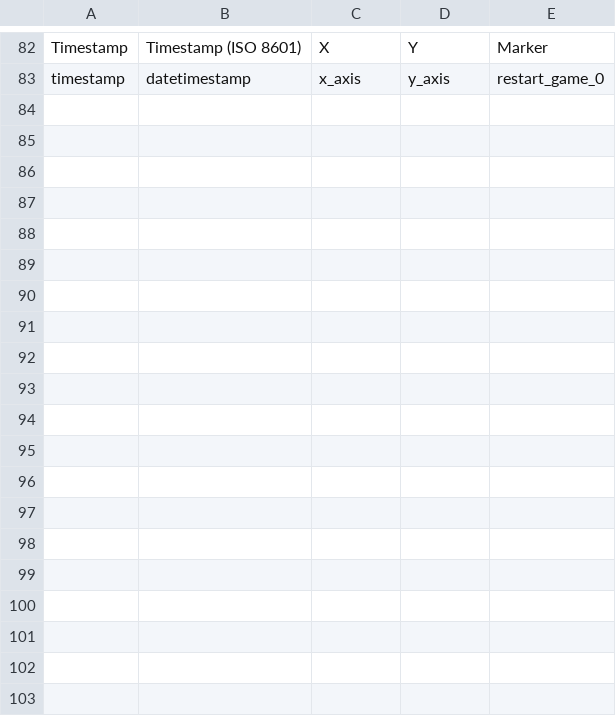
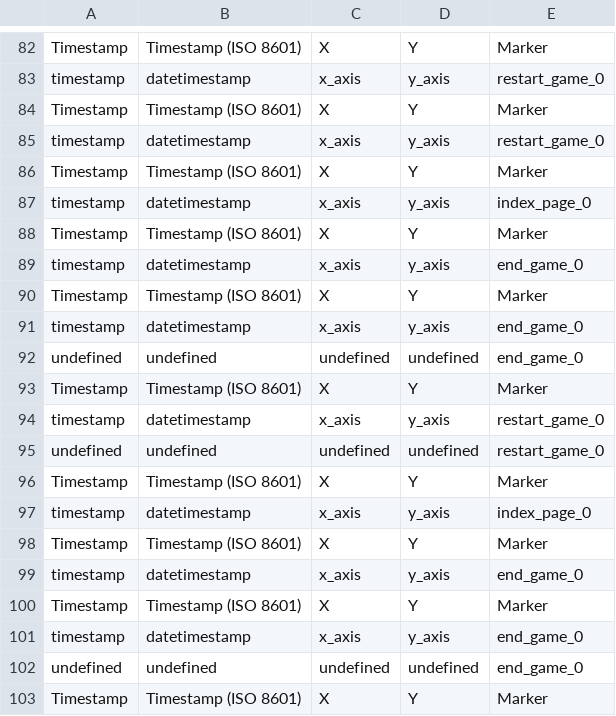
Before and after one commit to adityasha729/EV_Charging, a CSV file: eye_data_with_marker/eye_data_unknown.csv, drawn as a sheet; only a part is shown, gaps mark what is left out; the diff covers the shown part only; the diff names each change by its address in the sheet, - before the commit and + after, or states it on an @@ line.

```diff
--- a/eye_data_with_marker/eye_data_unknown.csv
+++ b/eye_data_with_marker/eye_data_unknown.csv
+row 84: Timestamp | Timestamp (ISO 8601) | X | Y | Marker
+row 85: timestamp | datetimestamp | x_axis | y_axis | restart_game_0
+row 86: Timestamp | Timestamp (ISO 8601) | X | Y | Marker
+row 87: timestamp | datetimestamp | x_axis | y_axis | index_page_0
+row 88: Timestamp | Timestamp (ISO 8601) | X | Y | Marker
+row 89: timestamp | datetimestamp | x_axis | y_axis | end_game_0
+row 90: Timestamp | Timestamp (ISO 8601) | X | Y | Marker
+row 91: timestamp | datetimestamp | x_axis | y_axis | end_game_0
+row 92: undefined | undefined | undefined | undefined | end_game_0
+row 93: Timestamp | Timestamp (ISO 8601) | X | Y | Marker
+row 94: timestamp | datetimestamp | x_axis | y_axis | restart_game_0
+row 95: undefined | undefined | undefined | undefined | restart_game_0
+row 96: Timestamp | Timestamp (ISO 8601) | X | Y | Marker
+row 97: timestamp | datetimestamp | x_axis | y_axis | index_page_0
+row 98: Timestamp | Timestamp (ISO 8601) | X | Y | Marker
+row 99: timestamp | datetimestamp | x_axis | y_axis | end_game_0
+row 100: Timestamp | Timestamp (ISO 8601) | X | Y | Marker
+row 101: timestamp | datetimestamp | x_axis | y_axis | end_game_0
+row 102: undefined | undefined | undefined | undefined | end_game_0
+row 103: Timestamp | Timestamp (ISO 8601) | X | Y | Marker
```
Also changed, not shown: 14 added rows elsewhere in this file, demographics.csv, interaction_data.csv, 21 other files.
